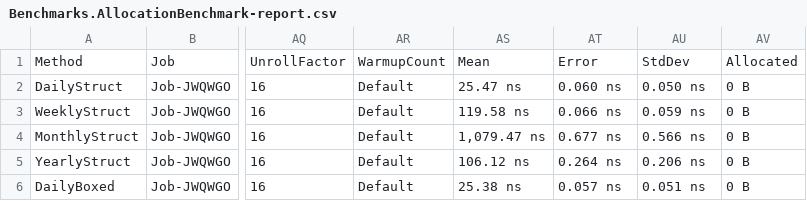
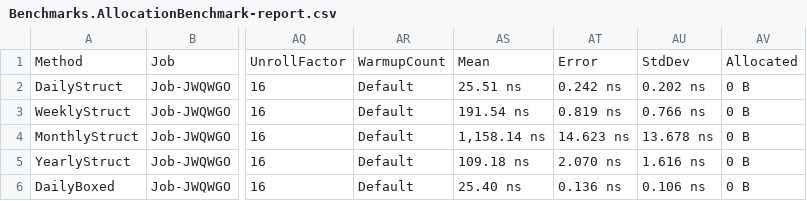
Before and after one commit to Cadabra/DateRecurrenceR, a CSV file: BenchmarkDotNet.Artifacts/results/Benchmarks.AllocationBenchmark-report.csv, drawn as a sheet; only a part is shown, gaps mark what is left out; the diff names each change by its address in the sheet, - before the commit and + after, or states it on an @@ line.

```diff
--- a/BenchmarkDotNet.Artifacts/results/Benchmarks.AllocationBenchmark-report.csv
+++ b/BenchmarkDotNet.Artifacts/results/Benchmarks.AllocationBenchmark-report.csv
-AS2: 25.47 ns
+AS2: 25.51 ns
-AT2: 0.060 ns
+AT2: 0.242 ns
-AU2: 0.050 ns
+AU2: 0.202 ns
-AS3: 119.58 ns
+AS3: 191.54 ns
-AT3: 0.066 ns
+AT3: 0.819 ns
-AU3: 0.059 ns
+AU3: 0.766 ns
-AS4: 1,079.47 ns
+AS4: 1,158.14 ns
-AT4: 0.677 ns
+AT4: 14.623 ns
-AU4: 0.566 ns
+AU4: 13.678 ns
-AS5: 106.12 ns
+AS5: 109.18 ns
-AT5: 0.264 ns
+AT5: 2.070 ns
-AU5: 0.206 ns
+AU5: 1.616 ns
-AS6: 25.38 ns
+AS6: 25.40 ns
-AT6: 0.057 ns
+AT6: 0.136 ns
-AU6: 0.051 ns
+AU6: 0.106 ns
```
Also changed, not shown: 37 other files.
